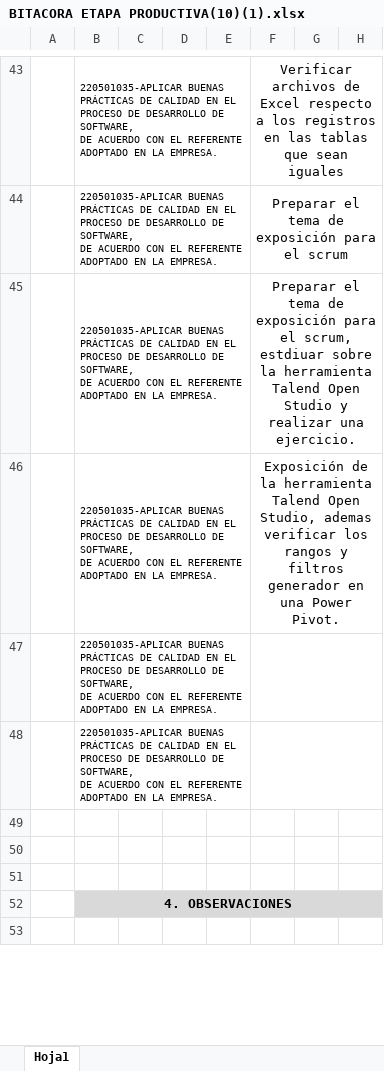
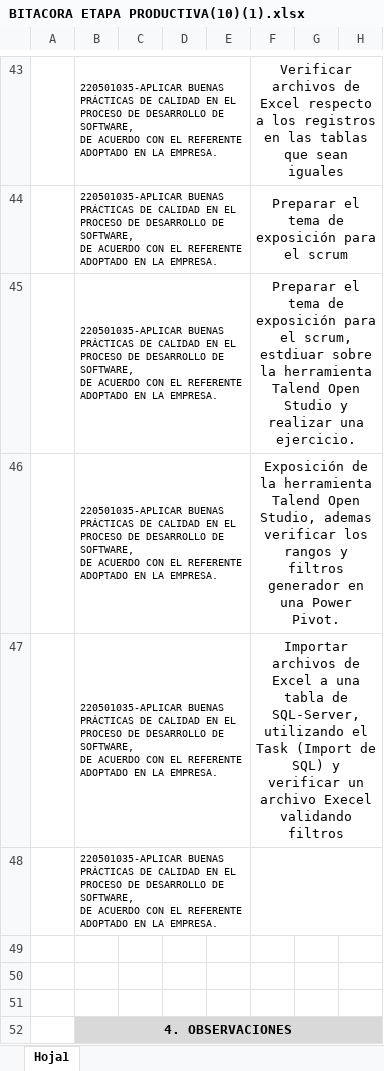
Before and after one commit to Deividpad/Files-Practice, an Excel workbook: Bitacoras/final 27 marzo/BITACORA ETAPA PRODUCTIVA(10)(1).xlsx, sheet Hoja1, drawn as a sheet; only a part is shown, gaps mark what is left out; the shorter side is filled out with more unchanged rows; values as stored, in another font and other column widths than the file's, no borders; charts and pictures not drawn; the diff names each change by its address in the sheet, - before the commit and + after, or states it on an @@ line.

Commit message:
Bitcora 23 Marzo

```diff
--- a/Bitacoras/final 27 marzo/BITACORA ETAPA PRODUCTIVA(10)(1).xlsx (sheet Hoja1)
+++ b/Bitacoras/final 27 marzo/BITACORA ETAPA PRODUCTIVA(10)(1).xlsx (sheet Hoja1)
-F47: (empty)
+F47: Importar archivos de Excel a una tabla de SQL-Server, utilizando el Task (Import de SQL) y verificar un archivo Execel validando filtros
```
